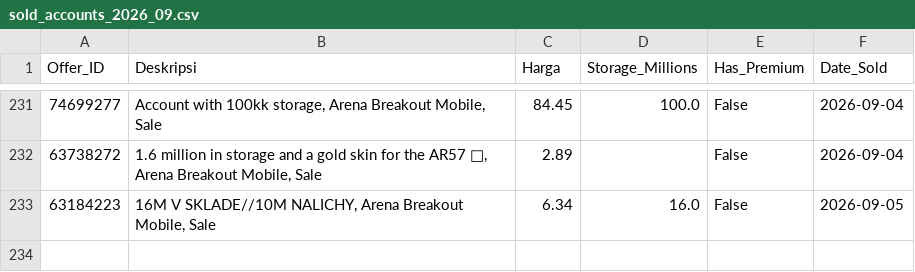
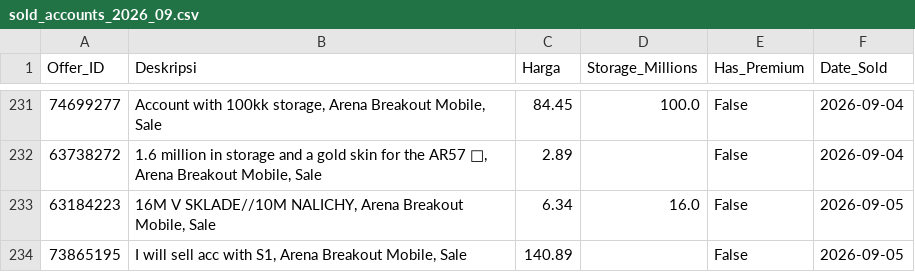
Before and after one commit to mozz-bot/funpay-tracker, a CSV file: sold_accounts_2026_09.csv, drawn as a sheet; only a part is shown, gaps mark what is left out; the diff names each change by its address in the sheet, - before the commit and + after, or states it on an @@ line.

```diff
--- a/sold_accounts_2026_09.csv
+++ b/sold_accounts_2026_09.csv
+row 234: 73865195 | I will sell acc with S1, Arena Breakout Mobile, Sale | 140.89 |  | False | 2026-09-05
```
Also changed, not shown: active_listings.csv.
